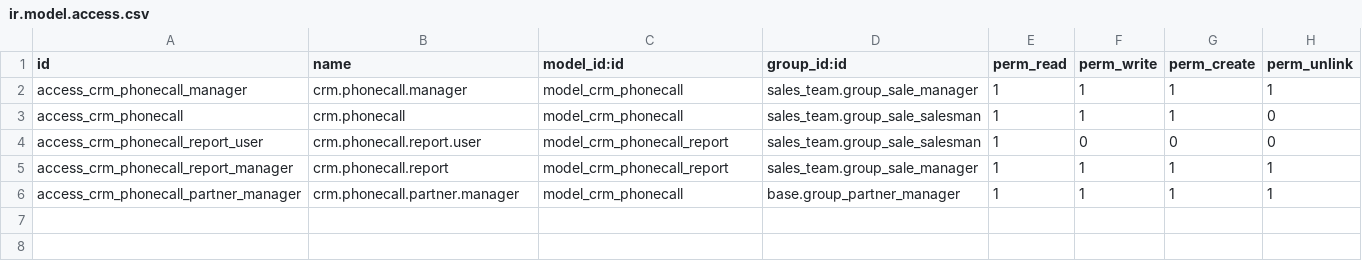
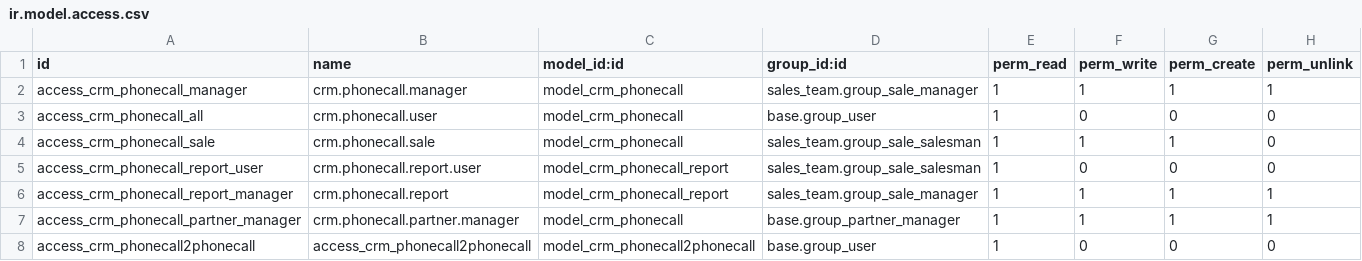
Before and after one commit to SoporteOperu/crm, a CSV file: crm_phonecall/security/ir.model.access.csv, drawn as a sheet.

Commit message:
[MIG] crm_phonecall: Migration to 14.0

```diff
--- a/crm_phonecall/security/ir.model.access.csv
+++ b/crm_phonecall/security/ir.model.access.csv
@@ -2,3 +2,4 @@ id,name,model_id:id,group_id:id,perm_read,perm_write,perm_create,perm_unlink
 access_crm_phonecall_manager,crm.phonecall.manager,model_crm_phonecall,sales_team.group_sale_manager,1,1,1,1
-access_crm_phonecall,crm.phonecall,model_crm_phonecall,sales_team.group_sale_salesman,1,1,1,0
+access_crm_phonecall_all,crm.phonecall.user,model_crm_phonecall,base.group_user,1,0,0,0
+access_crm_phonecall_sale,crm.phonecall.sale,model_crm_phonecall,sales_team.group_sale_salesman,1,1,1,0
 access_crm_phonecall_report_user,crm.phonecall.report.user,model_crm_phonecall_report,sales_team.group_sale_salesman,1,0,0,0
@@ -6 +7,2 @@ access_crm_phonecall_report_manager,crm.phonecall.report,model_crm_phonecall_rep
 access_crm_phonecall_partner_manager,crm.phonecall.partner.manager,model_crm_phonecall,base.group_partner_manager,1,1,1,1
+access_crm_phonecall2phonecall,access_crm_phonecall2phonecall,model_crm_phonecall2phonecall,base.group_user,1,0,0,0
```
Also changed, not shown: 17 other files.
